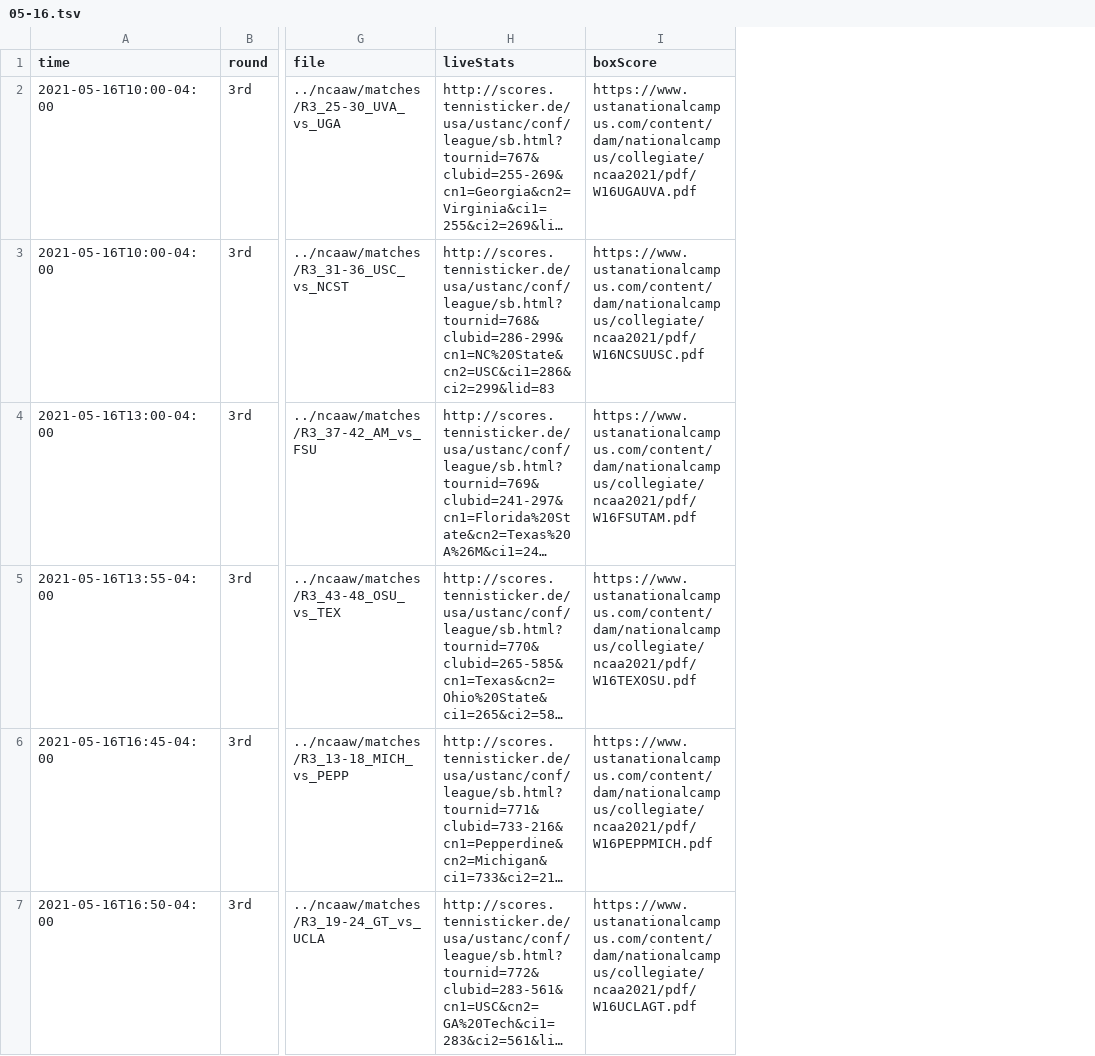
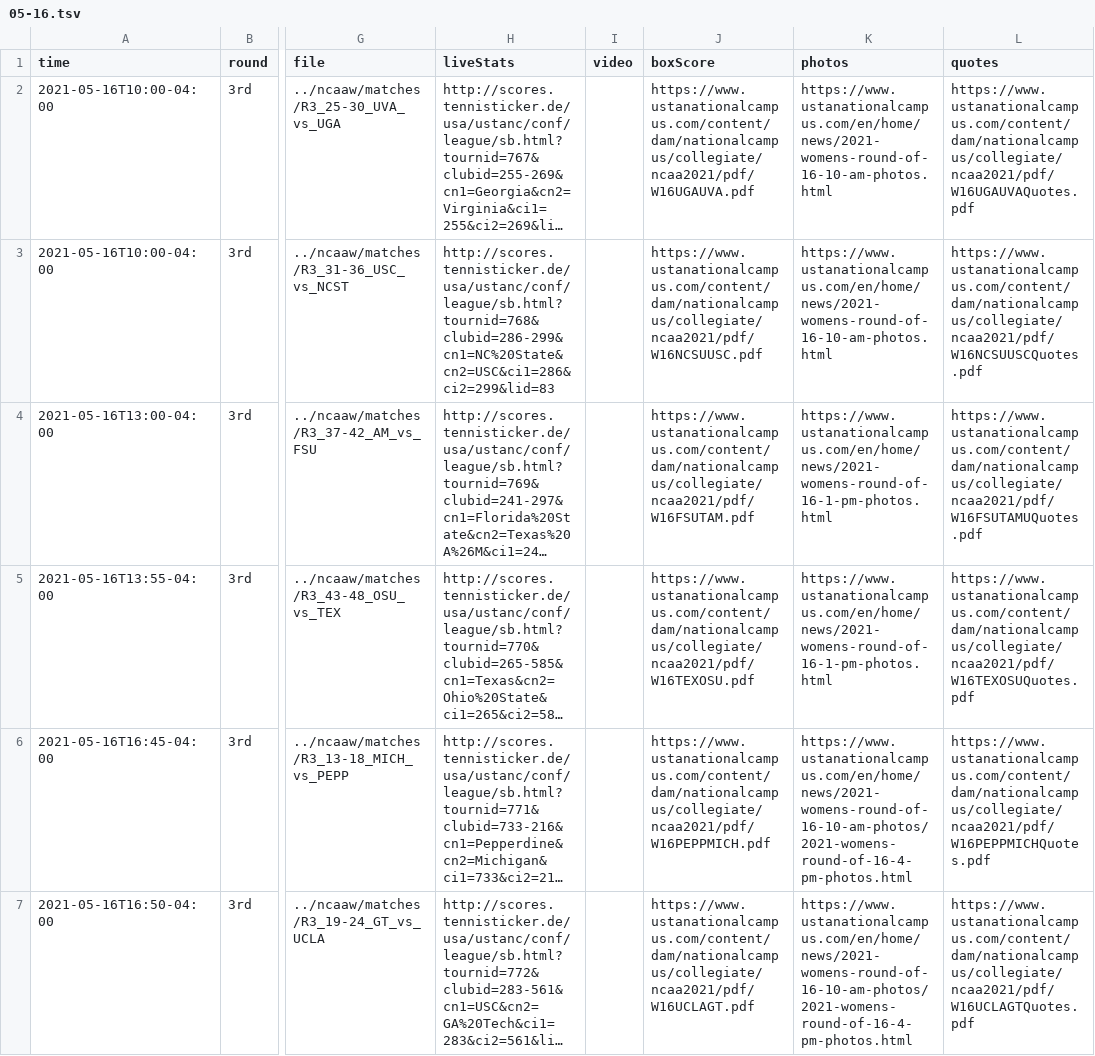
Before and after one commit to slam10s/may-madness, a TSV file: data/2020-21/schedule/05-16.tsv, drawn as a sheet; only a part is shown, gaps mark what is left out; long unchanged cells end in …; the diff names each change by its address in the sheet, - before the commit and + after, or states it on an @@ line.

```diff
--- a/data/2020-21/schedule/05-16.tsv
+++ b/data/2020-21/schedule/05-16.tsv
+column I (video), empty
+column K (photos), rows 2-7: https://www.ustanationalcampus.com/en/home/news/2021-womens-round-of-16-10-am-photos.html | https://www.ustanationalcampus.com/en/home/news/2021-womens-round-of-16-10-am-photos.html | https://www.ustanationalcampus.com/en/home/news/2021-womens-round-of-16-1-pm-photos.html | https://www.ustanationalcampus.com/en/home/news/2021-womens-round-of-16-1-pm-photos.html | https://www.ustanationalcampus.com/en/home/news/2021-womens-round-of-16-10-am-photos/2021-womens-round-of-16-4-pm-photos.html | https://www.ustanationalcampus.com/en/home/news/2021-womens-round-of-16-10-am-photos/2021-womens-round-of-16-4-pm-photos.html
+column L (quotes), rows 2-7: https://www.ustanationalcampus.com/content/dam/nationalcampus/collegiate/ncaa2021/pdf/W16UGAUVAQuotes.pdf | https://www.ustanationalcampus.com/content/dam/nationalcampus/collegiate/ncaa2021/pdf/W16NCSUUSCQuotes.pdf | https://www.ustanationalcampus.com/content/dam/nationalcampus/collegiate/ncaa2021/pdf/W16FSUTAMUQuotes.pdf | https://www.ustanationalcampus.com/content/dam/nationalcampus/collegiate/ncaa2021/pdf/W16TEXOSUQuotes.pdf | https://www.ustanationalcampus.com/content/dam/nationalcampus/collegiate/ncaa2021/pdf/W16PEPPMICHQuotes.pdf | https://www.ustanationalcampus.com/content/dam/nationalcampus/collegiate/ncaa2021/pdf/W16UCLAGTQuotes.pdf
```
Also changed, not shown: data/2020-21/schedule/05-07.tsv, data/2020-21/schedule/05-08.tsv, 32 other files.
